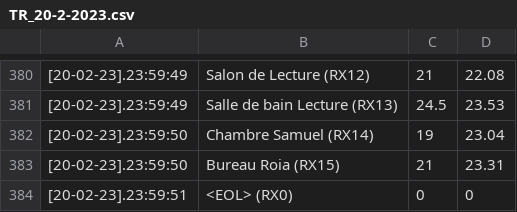
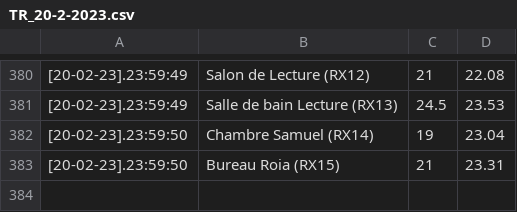
Before and after one commit to Henrysoto/readingTemperatures, a CSV file: TR_20-2-2023.csv, drawn as a sheet; only a part is shown, gaps mark what is left out; the diff names each change by its address in the sheet, - before the commit and + after, or states it on an @@ line.

```diff
--- a/TR_20-2-2023.csv
+++ b/TR_20-2-2023.csv
-row 384: [20-02-23].23:59:51 | <EOL> (RX0) | 0 | 0
```
Also changed, not shown: TR_21-2-2023.csv, TR_22-2-2023.csv, 4 other files.
